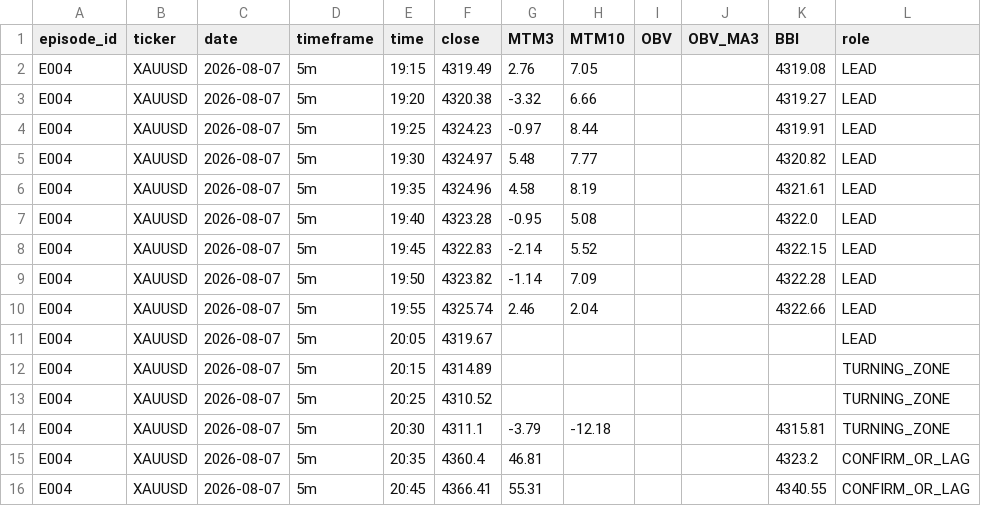
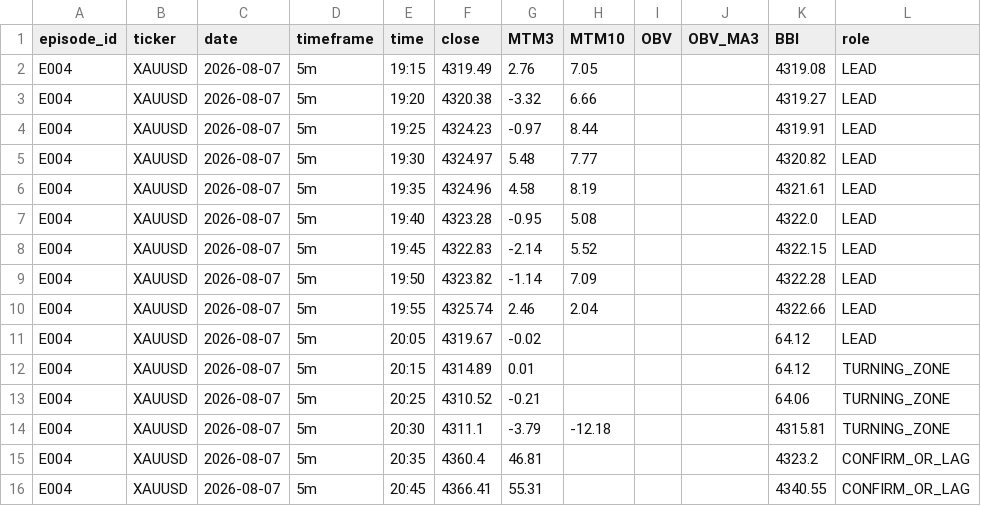
Before and after one commit to DavidTSMC/morning-light-research, a CSV file: reports/episode_E004_evidence.csv, drawn as a sheet.

Commit message:
E006 v0.1: inventory and verify E004 evidence

```diff
--- a/reports/episode_E004_evidence.csv
+++ b/reports/episode_E004_evidence.csv
@@ -10,5 +10,5 @@ E004,XAUUSD,2026-08-07,5m,19:50,4323.82,-1.14,7.09,,,4322.28,LEAD
 E004,XAUUSD,2026-08-07,5m,19:55,4325.74,2.46,2.04,,,4322.66,LEAD
-E004,XAUUSD,2026-08-07,5m,20:05,4319.67,,,,,,LEAD
-E004,XAUUSD,2026-08-07,5m,20:15,4314.89,,,,,,TURNING_ZONE
-E004,XAUUSD,2026-08-07,5m,20:25,4310.52,,,,,,TURNING_ZONE
+E004,XAUUSD,2026-08-07,5m,20:05,4319.67,-0.02,,,,64.12,LEAD
+E004,XAUUSD,2026-08-07,5m,20:15,4314.89,0.01,,,,64.12,TURNING_ZONE
+E004,XAUUSD,2026-08-07,5m,20:25,4310.52,-0.21,,,,64.06,TURNING_ZONE
 E004,XAUUSD,2026-08-07,5m,20:30,4311.1,-3.79,-12.18,,,4315.81,TURNING_ZONE
```
Also changed, not shown: 2 other files.
